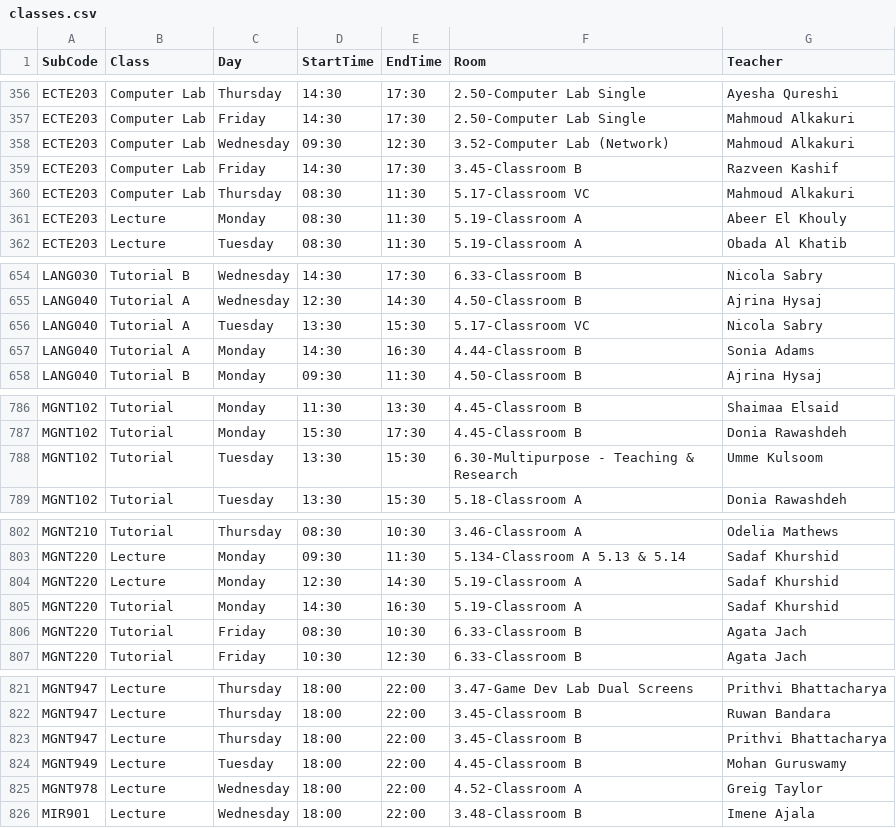
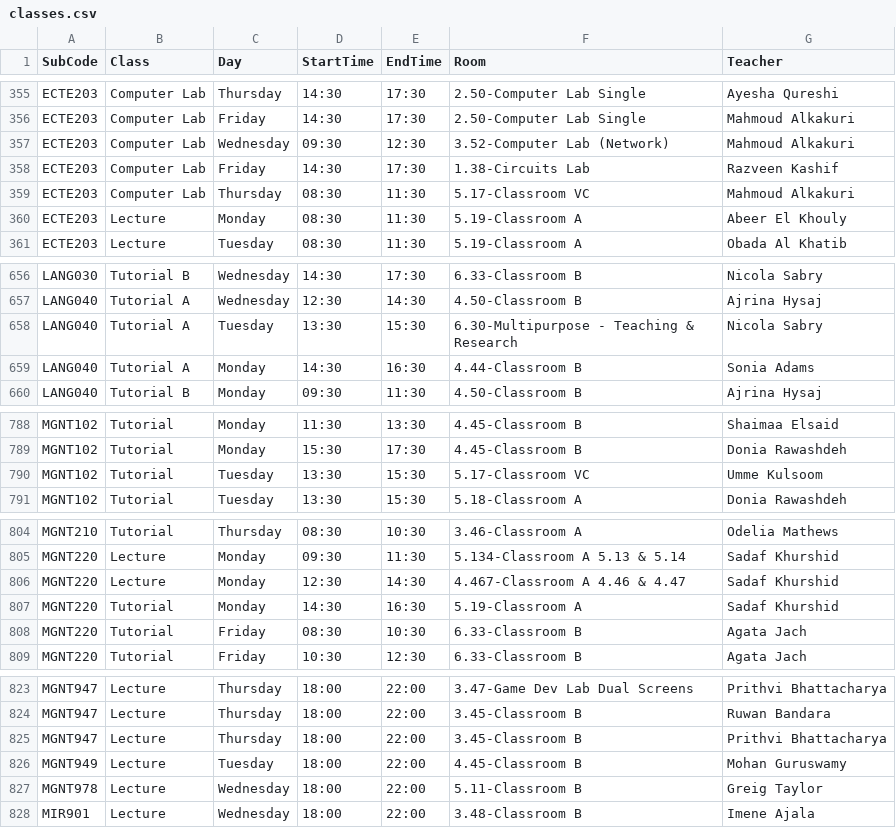
Before and after one commit to tahayparker/vacansee, a CSV file: public/classes.csv, drawn as a sheet; only a part is shown, gaps mark what is left out; the diff covers the shown part only.

```diff
--- a/public/classes.csv
+++ b/public/classes.csv
@@ -358,3 +357,3 @@ ECTE203,Computer Lab,Friday,14:30,17:30,2.50-Computer Lab Single,Mahmoud Alkakur
 ECTE203,Computer Lab,Wednesday,09:30,12:30,3.52-Computer Lab (Network),Mahmoud Alkakuri
-ECTE203,Computer Lab,Friday,14:30,17:30,3.45-Classroom B,Razveen Kashif
+ECTE203,Computer Lab,Friday,14:30,17:30,1.38-Circuits Lab,Razveen Kashif
 ECTE203,Computer Lab,Thursday,08:30,11:30,5.17-Classroom VC,Mahmoud Alkakuri
@@ -655,3 +657,3 @@ LANG030,Tutorial B,Wednesday,14:30,17:30,6.33-Classroom B,Nicola Sabry
 LANG040,Tutorial A,Wednesday,12:30,14:30,4.50-Classroom B,Ajrina Hysaj
-LANG040,Tutorial A,Tuesday,13:30,15:30,5.17-Classroom VC,Nicola Sabry
+LANG040,Tutorial A,Tuesday,13:30,15:30,6.30-Multipurpose - Teaching & Research,Nicola Sabry
 LANG040,Tutorial A,Monday,14:30,16:30,4.44-Classroom B,Sonia Adams
@@ -787,3 +789,3 @@ MGNT102,Tutorial,Monday,11:30,13:30,4.45-Classroom B,Shaimaa Elsaid
 MGNT102,Tutorial,Monday,15:30,17:30,4.45-Classroom B,Donia Rawashdeh
-MGNT102,Tutorial,Tuesday,13:30,15:30,6.30-Multipurpose - Teaching & Research,Umme Kulsoom
+MGNT102,Tutorial,Tuesday,13:30,15:30,5.17-Classroom VC,Umme Kulsoom
 MGNT102,Tutorial,Tuesday,13:30,15:30,5.18-Classroom A,Donia Rawashdeh
@@ -803,3 +805,3 @@ MGNT210,Tutorial,Thursday,08:30,10:30,3.46-Classroom A,Odelia Mathews
 MGNT220,Lecture,Monday,09:30,11:30,5.134-Classroom A 5.13 & 5.14,Sadaf Khurshid
-MGNT220,Lecture,Monday,12:30,14:30,5.19-Classroom A,Sadaf Khurshid
+MGNT220,Lecture,Monday,12:30,14:30,4.467-Classroom A 4.46 & 4.47,Sadaf Khurshid
 MGNT220,Tutorial,Monday,14:30,16:30,5.19-Classroom A,Sadaf Khurshid
@@ -824,3 +826,3 @@ MGNT947,Lecture,Thursday,18:00,22:00,3.45-Classroom B,Prithvi Bhattacharya
 MGNT949,Lecture,Tuesday,18:00,22:00,4.45-Classroom B,Mohan Guruswamy
-MGNT978,Lecture,Wednesday,18:00,22:00,4.52-Classroom A,Greig Taylor
+MGNT978,Lecture,Wednesday,18:00,22:00,5.11-Classroom B,Greig Taylor
 MIR901,Lecture,Wednesday,18:00,22:00,3.48-Classroom B,Imene Ajala
```
Also changed, not shown: 4 added rows, 2 removed rows and 28 edited cells elsewhere in this file.
